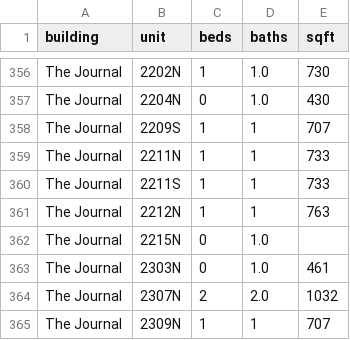
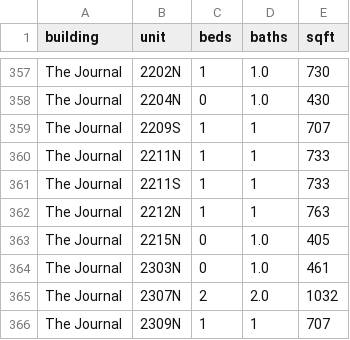
Before and after one commit to akski87/market-monitor, a CSV file: markets/journal-square/data/exports/physical_attributes.csv, drawn as a sheet; only a part is shown, gaps mark what is left out; the diff covers the shown part only.

```diff
--- a/markets/journal-square/data/exports/physical_attributes.csv
+++ b/markets/journal-square/data/exports/physical_attributes.csv
@@ -361,3 +362,3 @@ The Journal,2211S,1,1,733
 The Journal,2212N,1,1,763
-The Journal,2215N,0,1.0,
+The Journal,2215N,0,1.0,405
 The Journal,2303N,0,1.0,461
```
Also changed, not shown: 15 added rows elsewhere in this file, markets/journal-square/data/exports/units_12mo.csv, markets/journal-square/data/exports/units_latest.csv, 26 other files.
